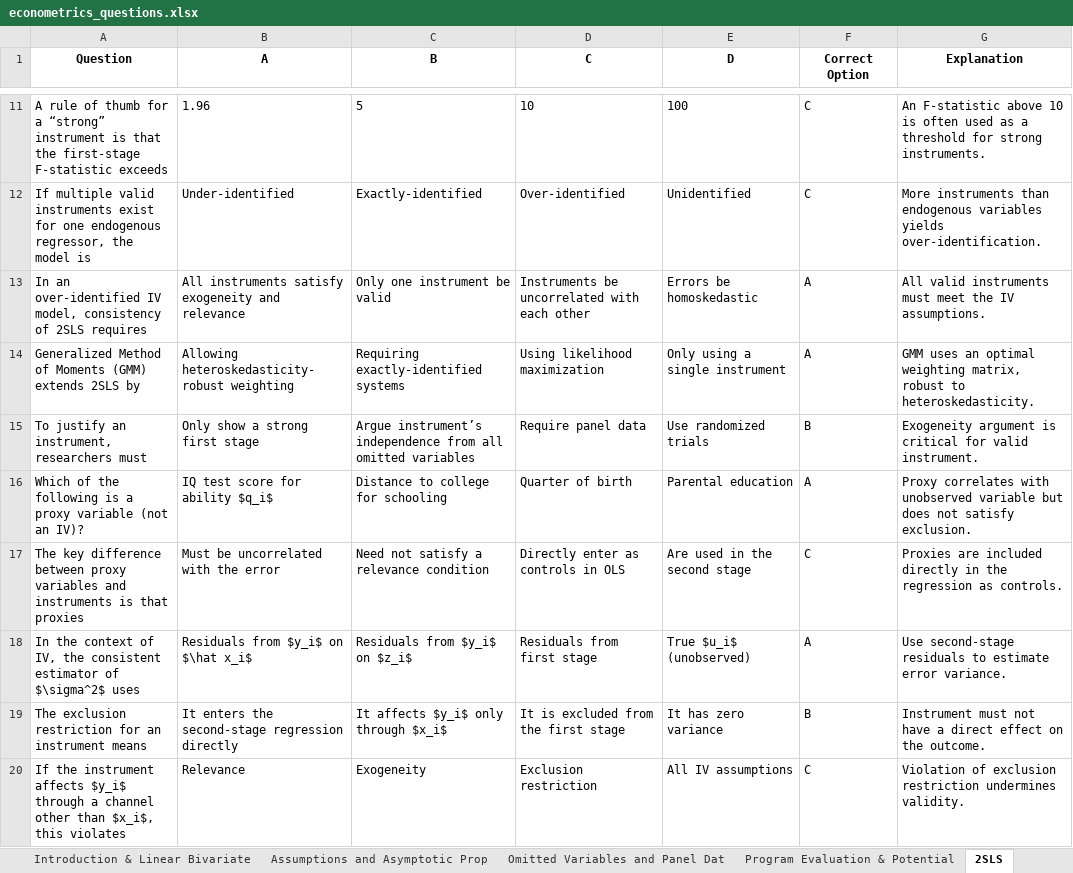
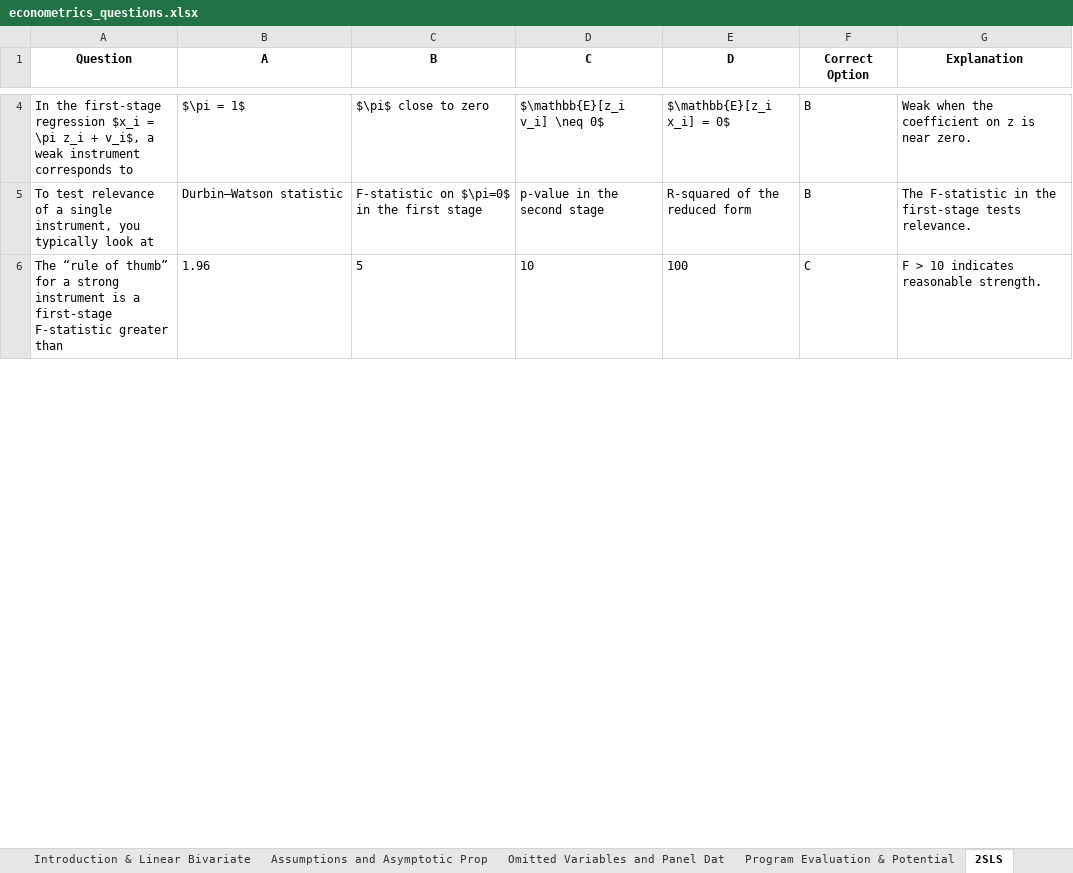
Before and after one commit to osterowsky/applied-econ, an Excel workbook: public/econometrics_questions.xlsx, sheet 2SLS, drawn as a sheet; only a part is shown, gaps mark what is left out; values as stored, in another font and other column widths than the file's, no borders; removed rows and columns are numbered as before the commit, all else as after; the diff covers the shown part only; the diff names each change by its address in the sheet, - before the commit and + after, or states it on an @@ line.

Commit message:
minor: questions

```diff
--- a/public/econometrics_questions.xlsx (sheet 2SLS)
+++ b/public/econometrics_questions.xlsx (sheet 2SLS)
+row 4: In the first-stage regression $x_i = \pi z_i + v_i$, a weak instrument corresponds to | $\pi = 1$ | $\pi$ close to zero | $\mathbb{E}[z_i v_i] \neq 0$ | $\mathbb{E}[z_i x_i] = 0$ | B | Weak when the coefficient on z is near zero.
+row 5: To test relevance of a single instrument, you typically look at | Durbin–Watson statistic | F-statistic on $\pi=0$ in the first stage | p-value in the second stage | R-squared of the reduced form | B | The F-statistic in the first-stage tests relevance.
-A6 (Question): A rule of thumb for a “strong” instrument is that the first-stage F-statistic exceeds
+A6 (Question): The “rule of thumb” for a strong instrument is a first-stage F-statistic greater than
-G6 (Explanation): An F-statistic above 10 is often used as a threshold for strong instruments.
+G6 (Explanation): F > 10 indicates reasonable strength.
-row 12: If multiple valid instruments exist for one endogenous regressor, the model is | Under-identified | Exactly-identified | Over-identified | Unidentified | C | More instruments than endogenous variables yields over-identification.
-row 13: In an over-identified IV model, consistency of 2SLS requires | All instruments satisfy exogeneity and relevance | Only one instrument be valid | Instruments be uncorrelated with each other | Errors be homoskedastic | A | All valid instruments must meet the IV assumptions.
-row 14: Generalized Method of Moments (GMM) extends 2SLS by | Allowing heteroskedasticity-robust weighting | Requiring exactly-identified systems | Using likelihood maximization | Only using a single instrument | A | GMM uses an optimal weighting matrix, robust to heteroskedasticity.
-row 15: To justify an instrument, researchers must | Only show a strong first stage | Argue instrument’s independence from all omitted variables | Require panel data | Use randomized trials | B | Exogeneity argument is critical for valid instrument.
-row 16: Which of the following is a proxy variable (not an IV)? | IQ test score for ability $q_i$ | Distance to college for schooling | Quarter of birth | Parental education | A | Proxy correlates with unobserved variable but does not satisfy exclusion.
-row 17: The key difference between proxy variables and instruments is that proxies | Must be uncorrelated with the error | Need not satisfy a relevance condition | Directly enter as controls in OLS | Are used in the second stage | C | Proxies are included directly in the regression as controls.
-row 18: In the context of IV, the consistent estimator of $\sigma^2$ uses | Residuals from $y_i$ on $\hat x_i$ | Residuals from $y_i$ on $z_i$ | Residuals from first stage | True $u_i$ (unobserved) | A | Use second-stage residuals to estimate error variance.
-row 19: The exclusion restriction for an instrument means | It enters the second-stage regression directly | It affects $y_i$ only through $x_i$ | It is excluded from the first stage | It has zero variance | B | Instrument must not have a direct effect on the outcome.
-row 20: If the instrument affects $y_i$ through a channel other than $x_i$, this violates | Relevance | Exogeneity | Exclusion restriction | All IV assumptions | C | Violation of exclusion restriction undermines validity.
```
Also changed, not shown: 26 added rows and 19 removed rows elsewhere in this sheet, sheet Recap 3, sheet Recap 2, sheet Program Evaluation & Potential, sheet Omitted Variables and Panel Dat, sheet Assumptions and Asymptotic Prop, sheet Introduction & Linear Bivariate.
